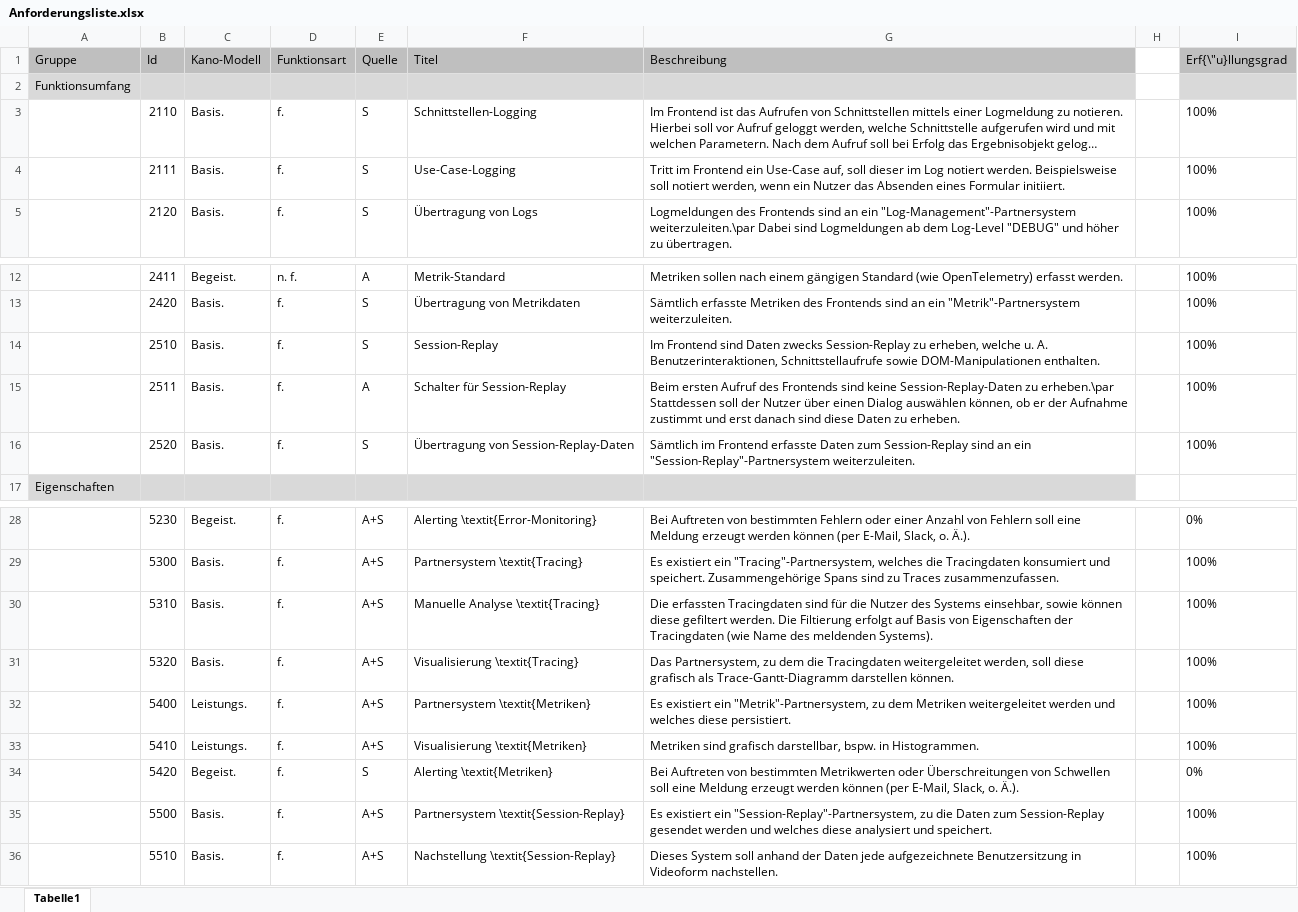
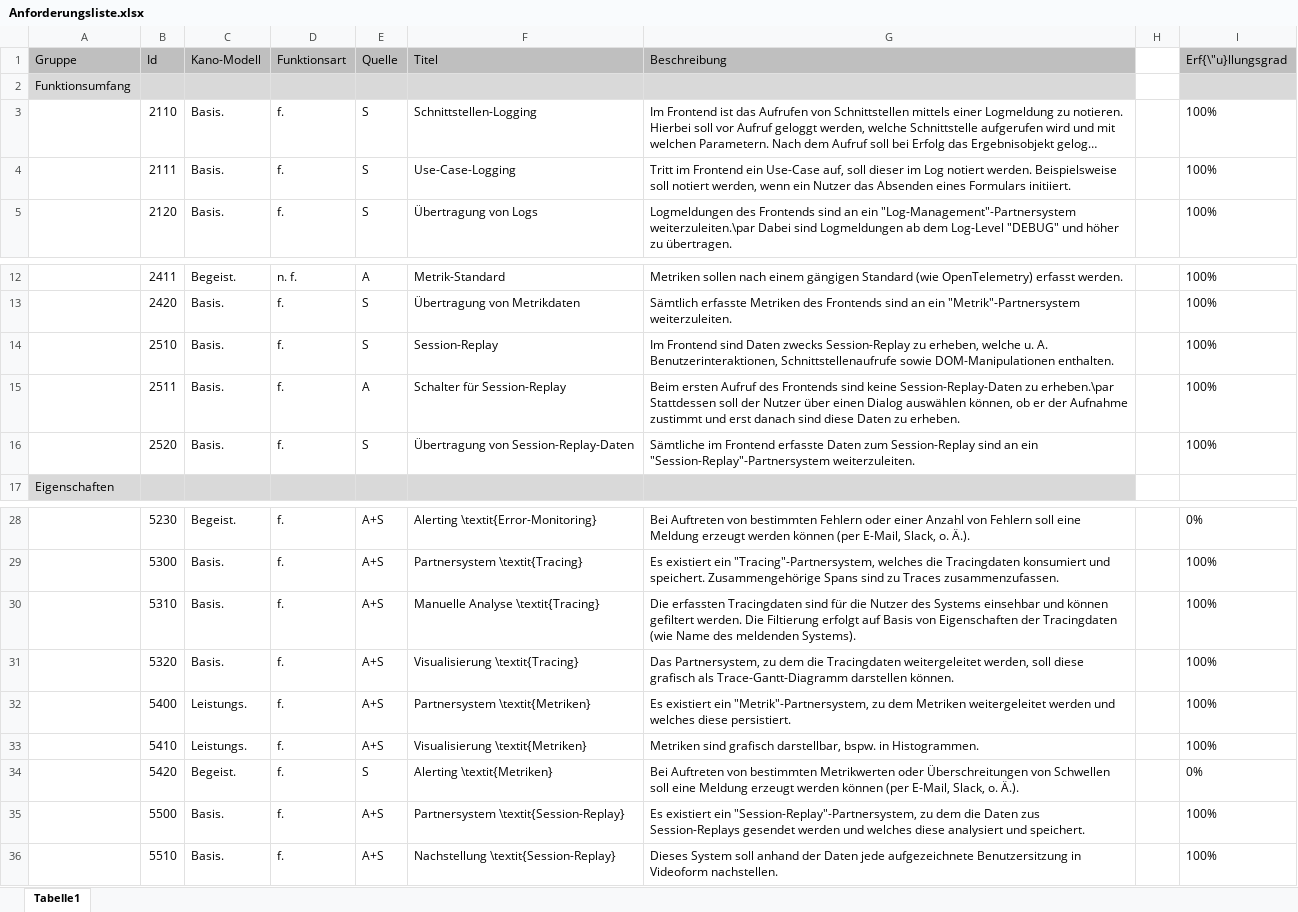
Before and after one commit to JapuDCret/bachelorarbeit, an Excel workbook: data/anforderungsliste/Anforderungsliste.xlsx, sheet Tabelle1, drawn as a sheet; only a part is shown, gaps mark what is left out; long unchanged cells end in …; values as stored, in another font and other column widths than the file's, no borders; the diff names each change by its address in the sheet, - before the commit and + after, or states it on an @@ line.

```diff
--- a/data/anforderungsliste/Anforderungsliste.xlsx (sheet Tabelle1)
+++ b/data/anforderungsliste/Anforderungsliste.xlsx (sheet Tabelle1)
-G4 (Beschreibung): …Absenden eines Formular initiiert.
+G4 (Beschreibung): …Absenden eines Formulars initiiert.
-G14 (Beschreibung): …A. Benutzerinteraktionen, Schnittstellaufrufe sowie DOM-Manipulationen…
+G14 (Beschreibung): …A. Benutzerinteraktionen, Schnittstellenaufrufe sowie DOM-Manipulationen…
-G16 (Beschreibung): Sämtlich im Frontend…
+G16 (Beschreibung): Sämtliche im Frontend…
-G30 (Beschreibung): …des Systems einsehbar, sowie können diese gefiltert werden.…
+G30 (Beschreibung): …des Systems einsehbar und können gefiltert werden.…
-G35 (Beschreibung): …"Session-Replay"-Partnersystem, zu die Daten zum Session-Replay gesendet werden…
+G35 (Beschreibung): …"Session-Replay"-Partnersystem, zu dem die Daten zus Session-Replays gesendet werden…
```
Also changed, not shown: 14 other files.
